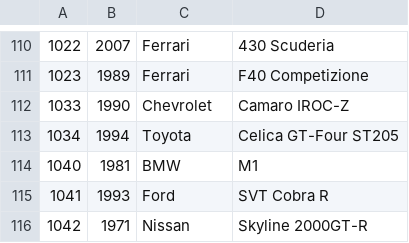
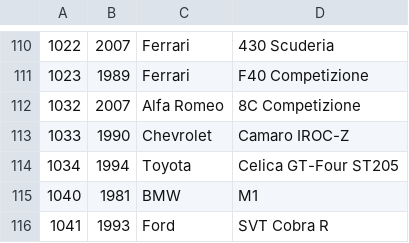
Before and after one commit to bluemanos/forza-motorsport-car-track-ordinal, a CSV file: fm8/cars.csv, drawn as a sheet; only a part is shown, gaps mark what is left out; the shorter side is filled out with more unchanged rows; the diff names each change by its address in the sheet, - before the commit and + after, or states it on an @@ line.

Commit message:
Alfa Romeo 8C Competizione

```diff
--- a/fm8/cars.csv
+++ b/fm8/cars.csv
+row 112: 1032 | 2007 | Alfa Romeo | 8C Competizione
```
Also changed, not shown: 2 other files.
